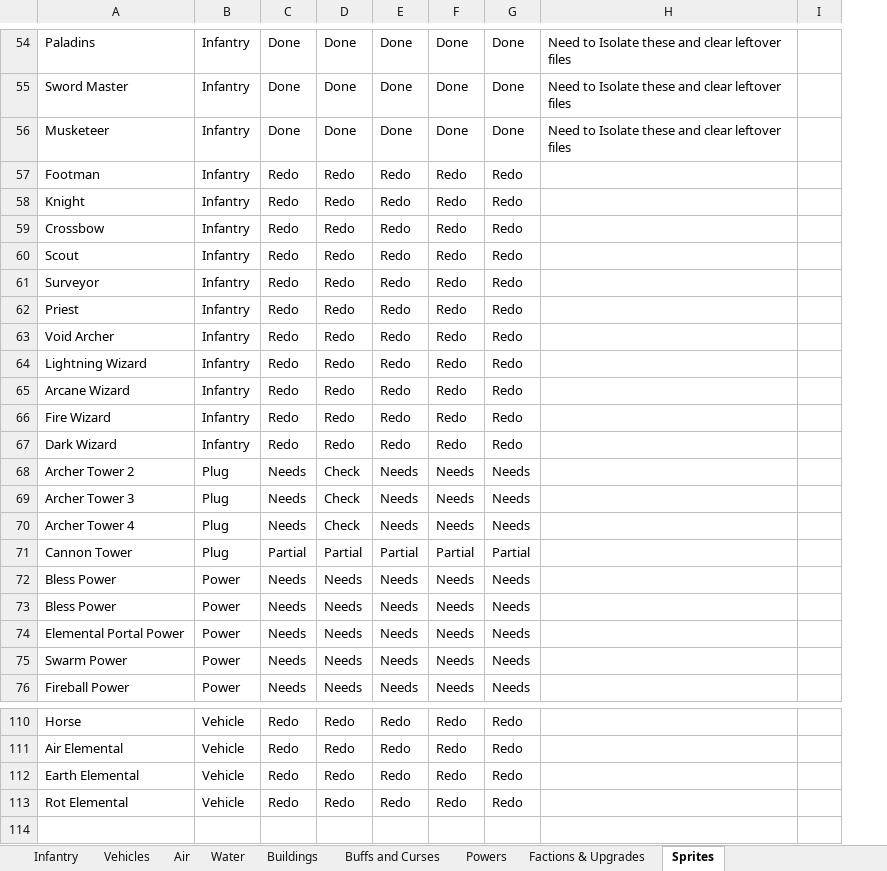
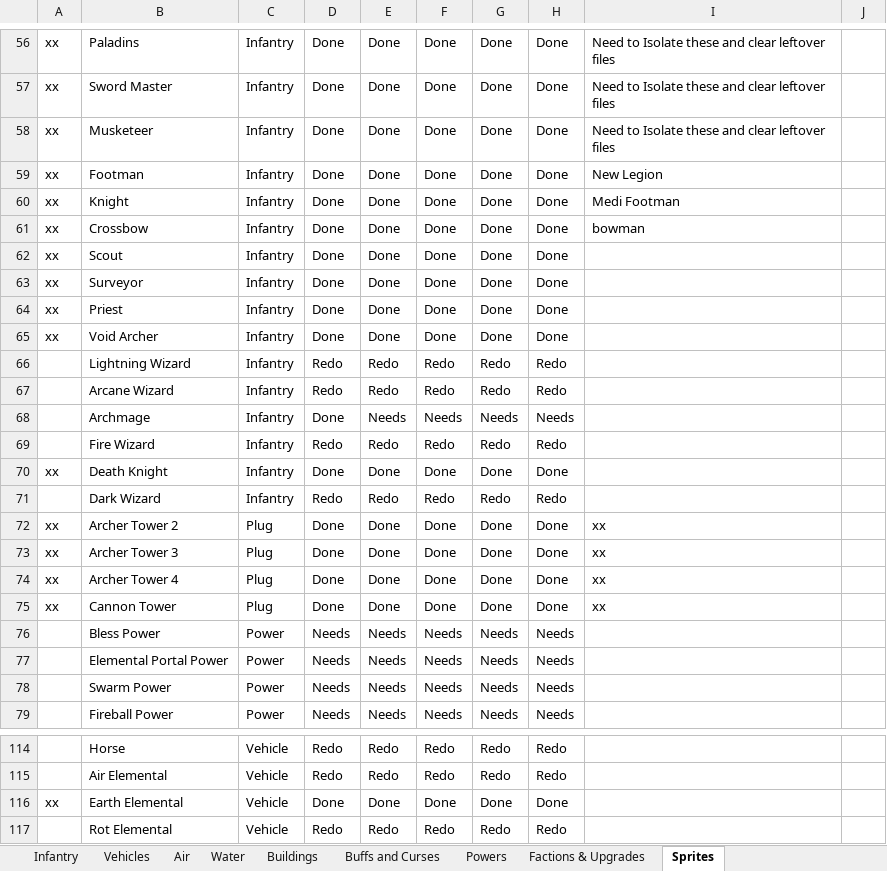
Before and after one commit to PhoebeIV/OpenRA-OW, an Excel workbook: OpenRA-OW2023-02-25/mods/ow/rules/medi-New/Medi Rework.xlsx, sheet Sprites, drawn as a sheet; only a part is shown, gaps mark what is left out; values as stored, in another font and other column widths than the file's, no borders; conditional formats and table styles not drawn; removed rows and columns are numbered as before the commit, all else as after; the diff covers the shown part only; the diff names each change by its address in the sheet, - before the commit and + after, or states it on an @@ line.

Commit message:
Medi Reboot
Medi Reboot, Infantry and Structures 90% done just need sprites

```diff
--- a/OpenRA-OW2023-02-25/mods/ow/rules/medi-New/Medi Rework.xlsx (sheet Sprites)
+++ b/OpenRA-OW2023-02-25/mods/ow/rules/medi-New/Medi Rework.xlsx (sheet Sprites)
+column A, rows 56-65: all xx; rows 72-75: all xx; row 116: xx
-D59:D65: Redo
+D59:D65: Done
-E59:E65: Redo
+E59:E65: Done
-F59:F65: Redo
+F59:F65: Done
-G59:G65: Redo
+G59:G65: Done
-H59:H65: Redo
+H59:H65: Done
-I59: (empty)
+I59: New Legion
-I60: (empty)
+I60: Medi Footman
-I61: (empty)
+I61: bowman
+row 68:  | Archmage | Infantry | Done | Needs | Needs | Needs | Needs
+row 70: xx | Death Knight | Infantry | Done | Done | Done | Done | Done
-D72:D74: Needs
+D72:D74: Done
-E72:E74: Check
+E72:E74: Done
-F72:F74: Needs
+F72:F74: Done
-G72:G74: Needs
+G72:G74: Done
-H72:H74: Needs
+H72:H74: Done
-I72:I75: (empty)
+I72:I75: xx
-D75: Partial
+D75: Done
-E75: Partial
+E75: Done
-F75: Partial
+F75: Done
-G75: Partial
+G75: Done
-H75: Partial
+H75: Done
-row 72: Bless Power | Power | Needs | Needs | Needs | Needs | Needs
-D116: Redo
+D116: Done
-E116: Redo
+E116: Done
-F116: Redo
+F116: Done
-G116: Redo
+G116: Done
-H116: Redo
+H116: Done
```
Also changed, not shown: 3 added rows and 72 edited cells elsewhere in this sheet, 59 other files.
